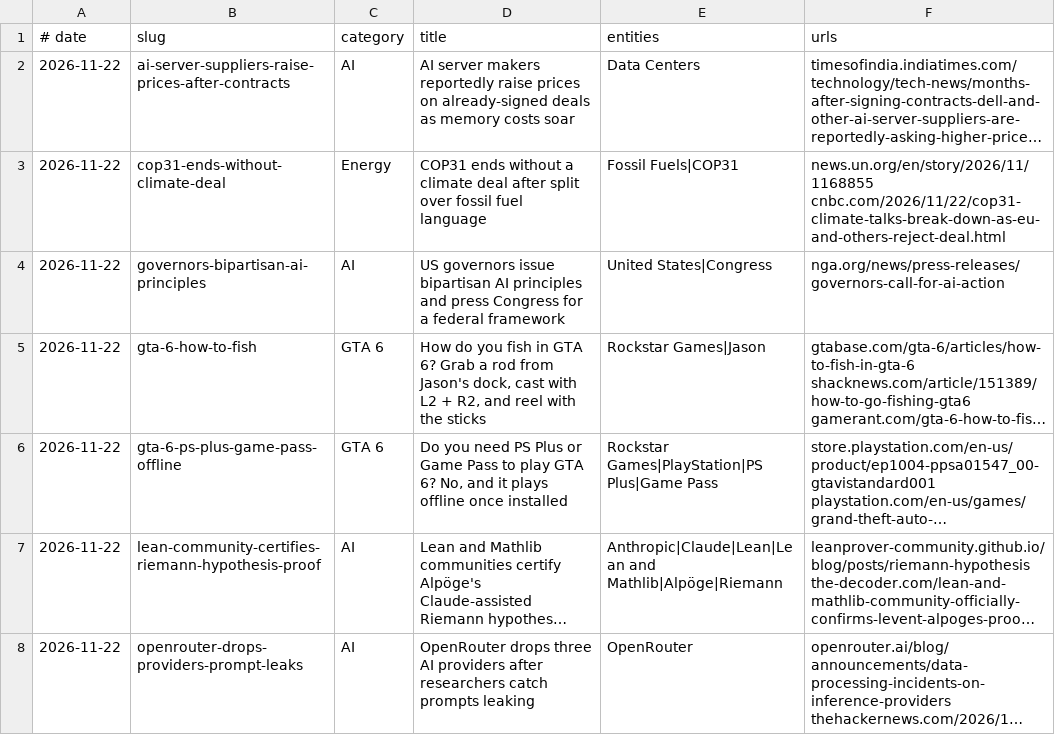
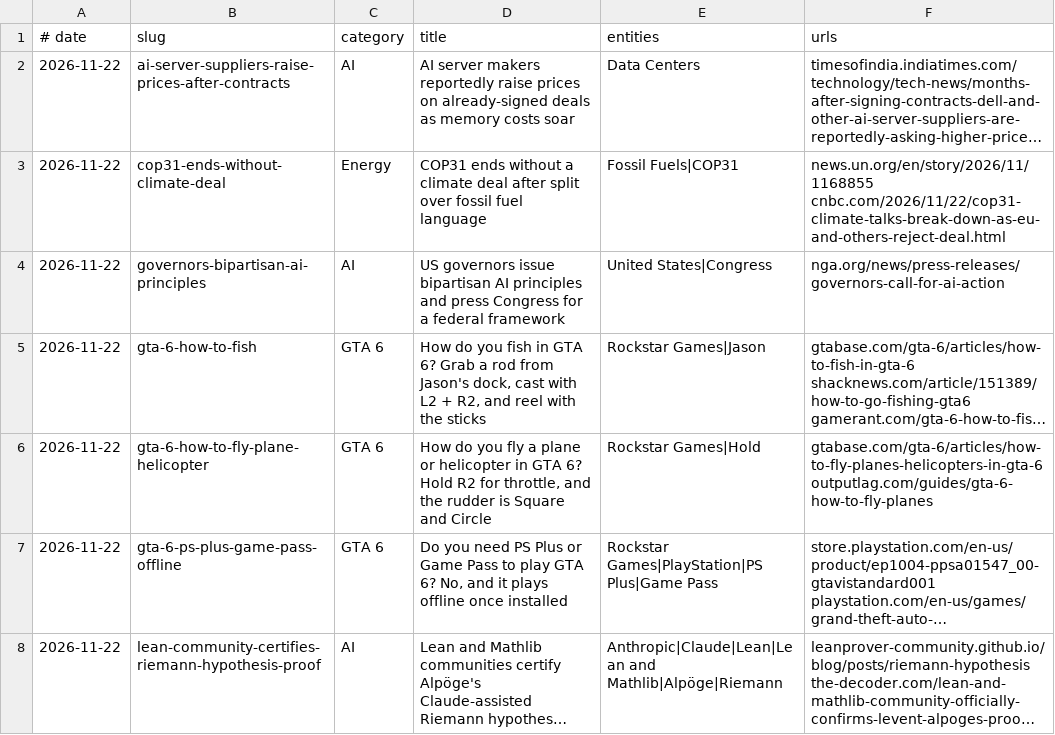
Before and after one commit to logolica99/tech-pulse, a TSV file: content/post-index.tsv, drawn as a sheet; only a part is shown; the shorter side is filled out with more unchanged rows; long unchanged cells end in …; the diff names each change by its address in the sheet, - before the commit and + after, or states it on an @@ line.

Commit message:
Add GTA 6 Q&A: how to fly planes and helicopters

```diff
--- a/content/post-index.tsv
+++ b/content/post-index.tsv
+row 6: 2026-11-22 | gta-6-how-to-fly-plane-helicopter | GTA 6 | How do you fly a plane or helicopter in GTA 6? Hold R2 for throttle, and the rudder is Square and Circle | Rockstar Games|Hold | gtabase.com/gta-6/articles/how-to-fly-planes-helicopters-in-gta-6 outputlag.com/guides/gta-6-how-to-fly-planes
```
Also changed, not shown: 1 other file.
